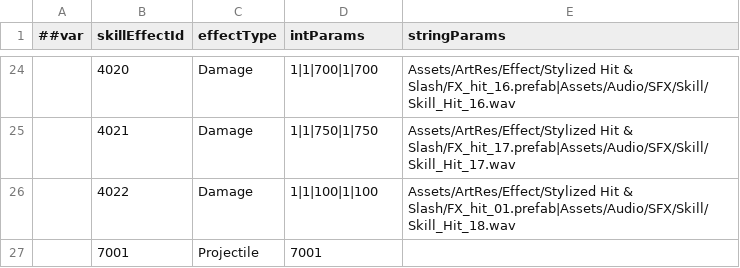
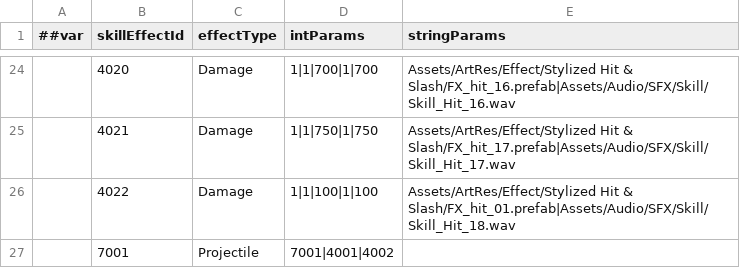
Before and after one commit to CeeLav/Astrum, a CSV file: AstrumConfig/Tables/Datas/Skill/#SkillEffectTable.csv, drawn as a sheet; only a part is shown, gaps mark what is left out.

```diff
--- a/AstrumConfig/Tables/Datas/Skill/#SkillEffectTable.csv
+++ b/AstrumConfig/Tables/Datas/Skill/#SkillEffectTable.csv
@@ -26,2 +26,2 @@
 ,4022,Damage,1|1|100|1|100,Assets/ArtRes/Effect/Stylized Hit & Slash/FX_hit_01.prefab|Assets/Audio/SFX/Skill/Skill_Hit_18.wav
-,7001,Projectile,7001,
+,7001,Projectile,7001|4001|4002,
```
Also changed, not shown: 3 other files.
